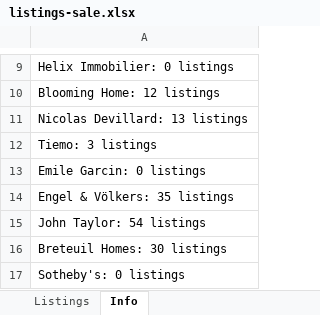
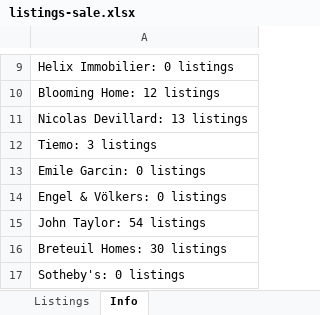
Before and after one commit to YFIP/House-Search-Agent, an Excel workbook: listings-sale.xlsx, sheet Info, drawn as a sheet; only a part is shown, gaps mark what is left out; values as stored, in another font and other column widths than the file's, no borders; the diff covers the shown part only; the diff names each change by its address in the sheet, - before the commit and + after, or states it on an @@ line.

```diff
--- a/listings-sale.xlsx (sheet Info)
+++ b/listings-sale.xlsx (sheet Info)
-A14: Engel & Völkers: 35 listings
+A14: Engel & Völkers: 0 listings
```
Also changed, not shown: 10 edited cells elsewhere in this sheet, sheet Listings, listings.xlsx, 1 other file.
